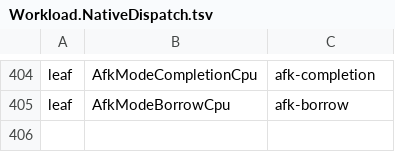
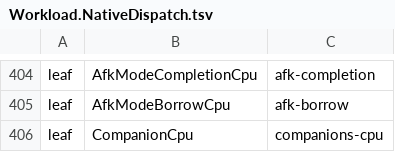
Before and after one commit to Kuroneko2020/JueMingR, a TSV file: eng/Workload.NativeDispatch.tsv, drawn as a sheet; only a part is shown, gaps mark what is left out.

```diff
--- a/eng/Workload.NativeDispatch.tsv
+++ b/eng/Workload.NativeDispatch.tsv
@@ -405 +405,2 @@ leaf	AfkModeCompletionCpu	afk-completion
 leaf	AfkModeBorrowCpu	afk-borrow
+leaf	CompanionCpu	companions-cpu
```
Also changed, not shown: 56 other files.
